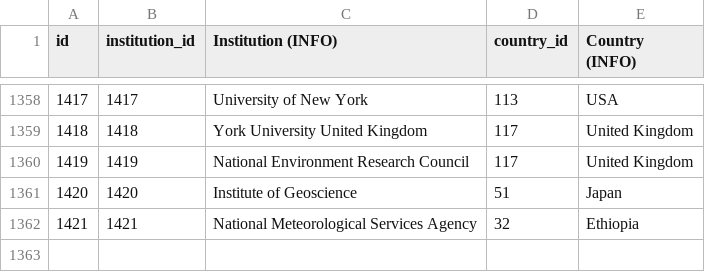
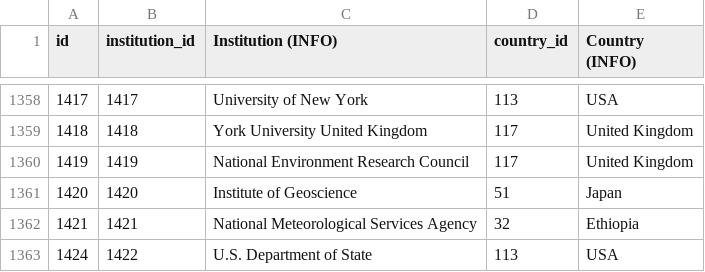
Before and after one commit to eric-brechemier/ipcc-database, a CSV file: data/institution_countries.csv, drawn as a sheet; only a part is shown, gaps mark what is left out.

Commit message:
Correct institution of 'Frederick M. Bernthal' in AR1 WGIII Ch1
Related issue: #49
https://github.com/medea-project/ipcc-database/issues/49

```diff
--- a/data/institution_countries.csv
+++ b/data/institution_countries.csv
@@ -1362 +1362,2 @@ id,institution_id,Institution (INFO),country_id,Country (INFO)
 1421,1421,National Meteorological Services Agency,32,Ethiopia
+1424,1422,U.S. Department of State,113,USA
```
Also changed, not shown: data/participations.csv.
